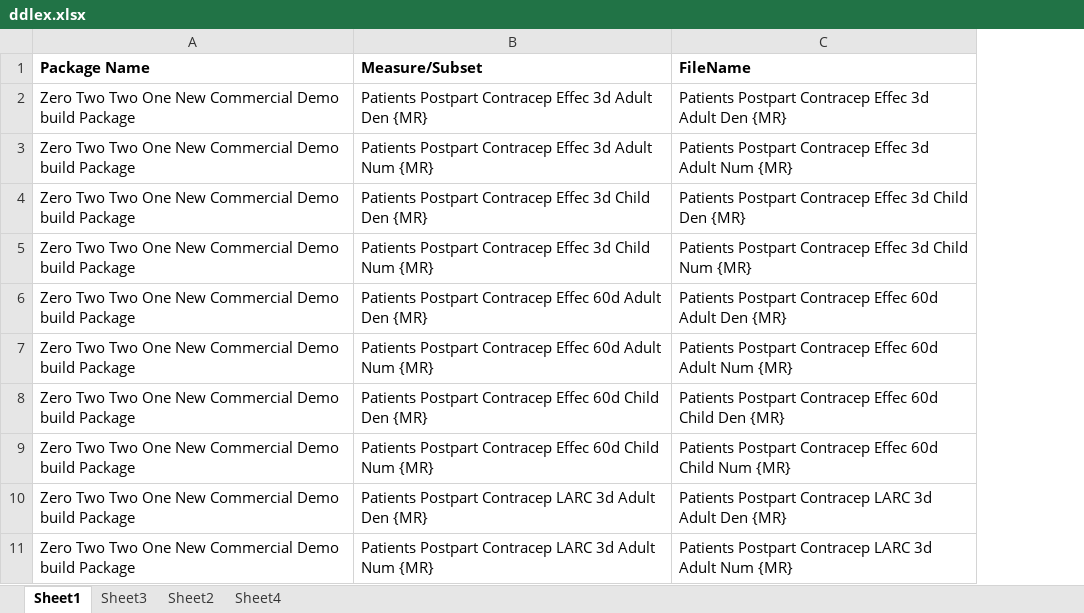
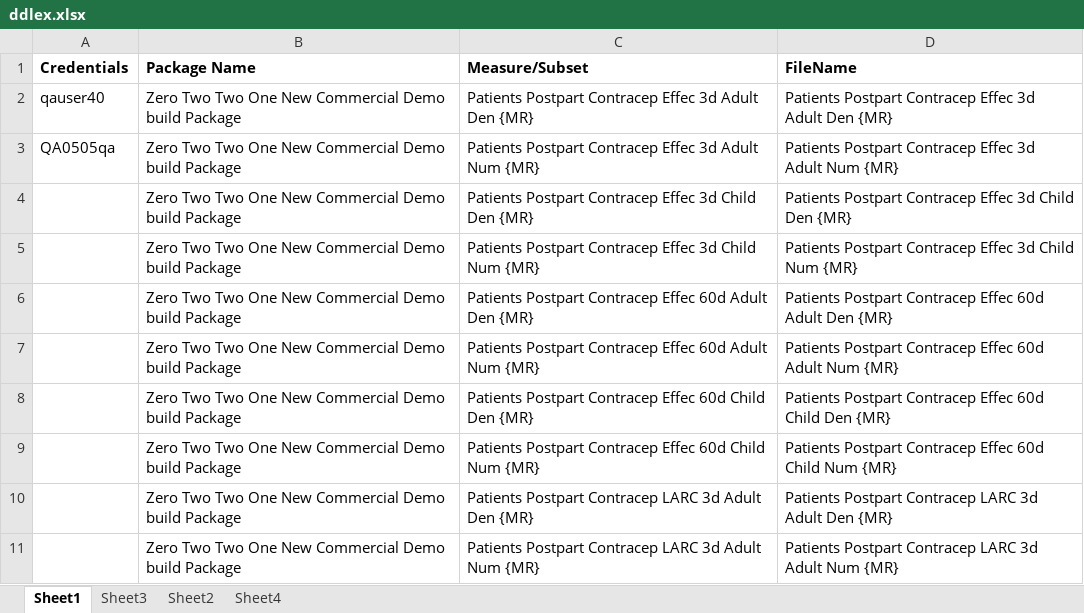
Before and after one commit to vamshigunda1/ReportCenterAutomation, an Excel workbook: reportceneter_pom/ddlex.xlsx, sheet Sheet1, drawn as a sheet; only a part is shown; values as stored, in another font and other column widths than the file's, no borders; the diff names each change by its address in the sheet, - before the commit and + after, or states it on an @@ line.

```diff
--- a/reportceneter_pom/ddlex.xlsx (sheet Sheet1)
+++ b/reportceneter_pom/ddlex.xlsx (sheet Sheet1)
+column A (Credentials), rows 2-3: qauser40 | QA0505qa
```
Also changed, not shown: sheet Sheet2, 13 other files.
